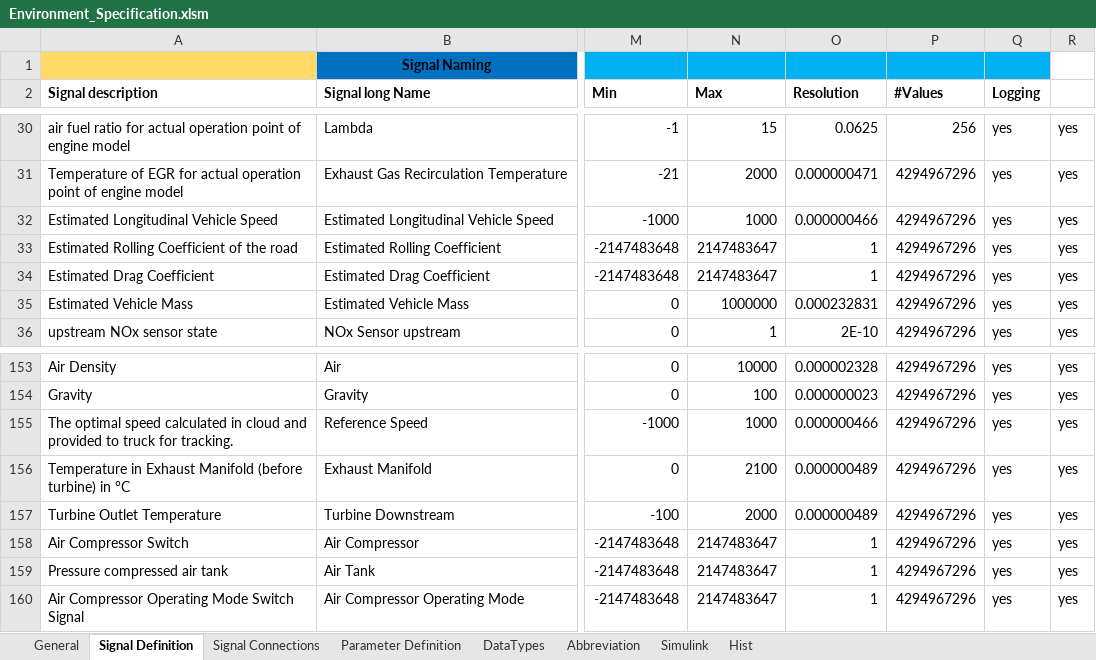
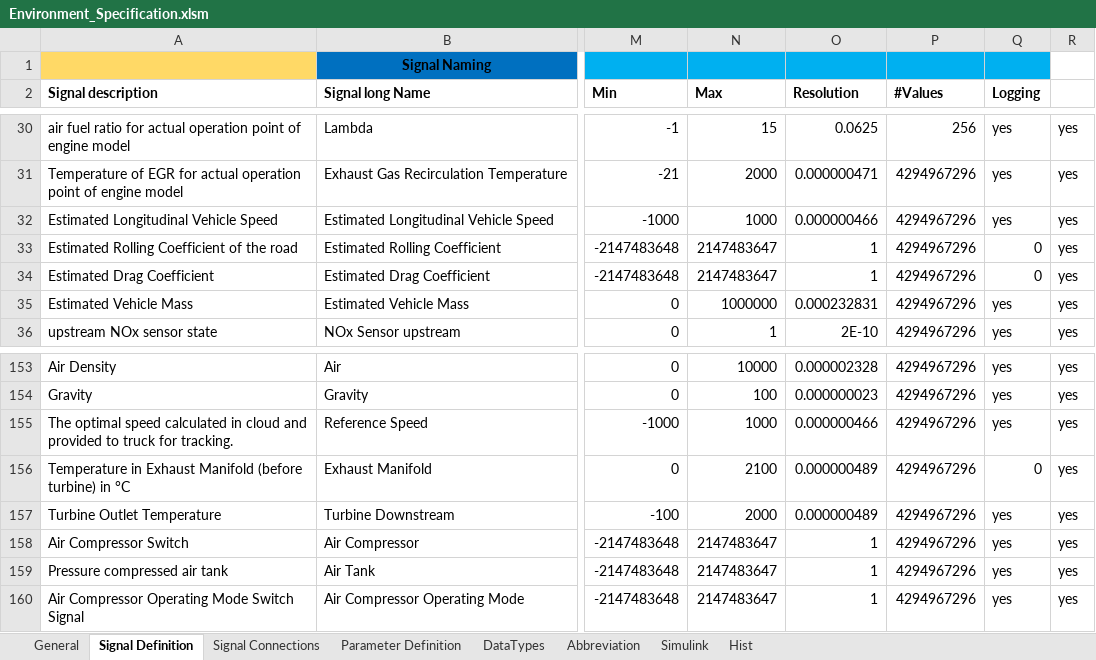
Before and after one commit to eozatay/optitruck_simulator, an Excel workbook: Environment_Specification.xlsm, sheet Signal Definition, drawn as a sheet; only a part is shown, gaps mark what is left out; values as stored, in another font and other column widths than the file's, no borders; charts and pictures not drawn; the diff names each change by its address in the sheet, - before the commit and + after, or states it on an @@ line.

Commit message:
Add files via upload
Changed exhaust gas temperature signal to: EngMdl_tExhT_PHY (fluctuation issue solved)

```diff
--- a/Environment_Specification.xlsm (sheet Signal Definition)
+++ b/Environment_Specification.xlsm (sheet Signal Definition)
-Q33:Q34 (Logging): yes
+Q33:Q34 (Logging): 0
-Q156 (Logging): yes
+Q156 (Logging): 0
```
Also changed, not shown: sheet Hist, sheet Signal Connections, charts or pictures.
